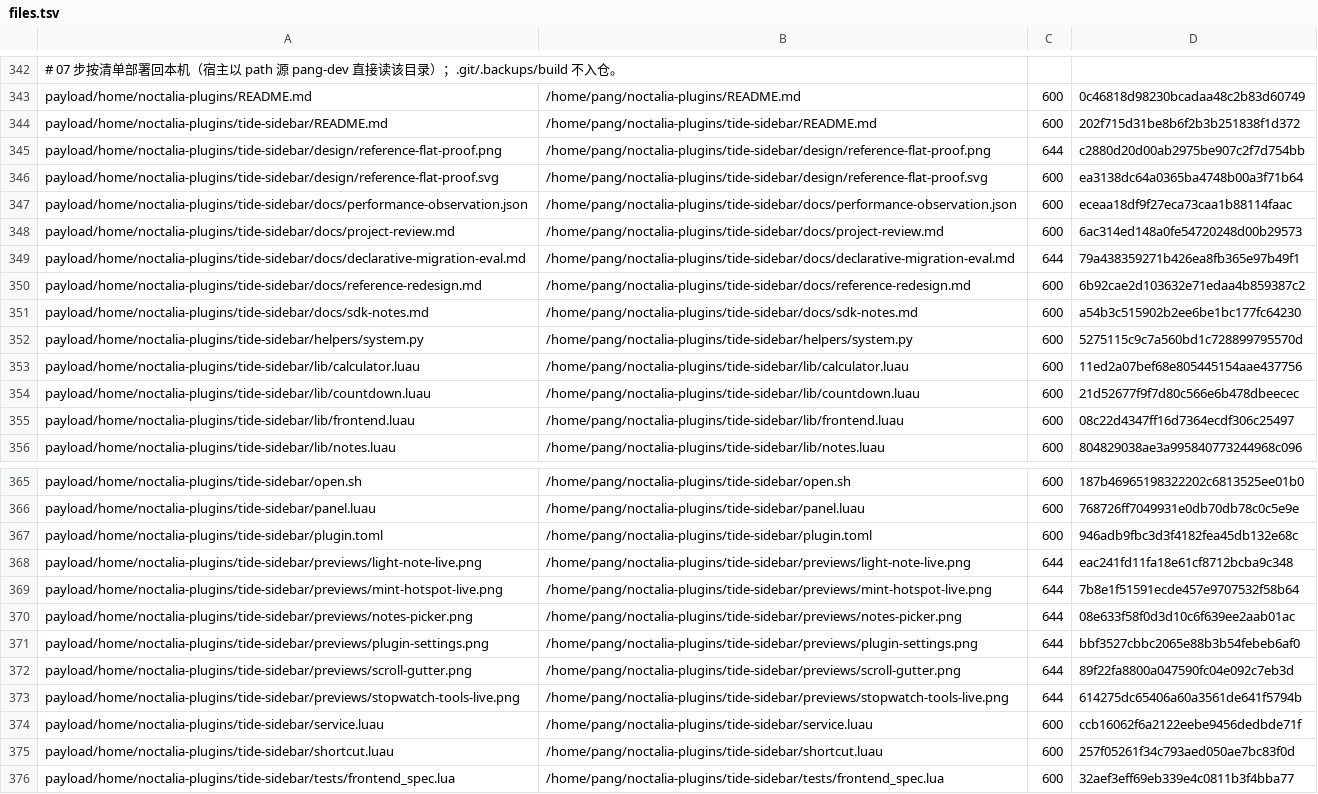
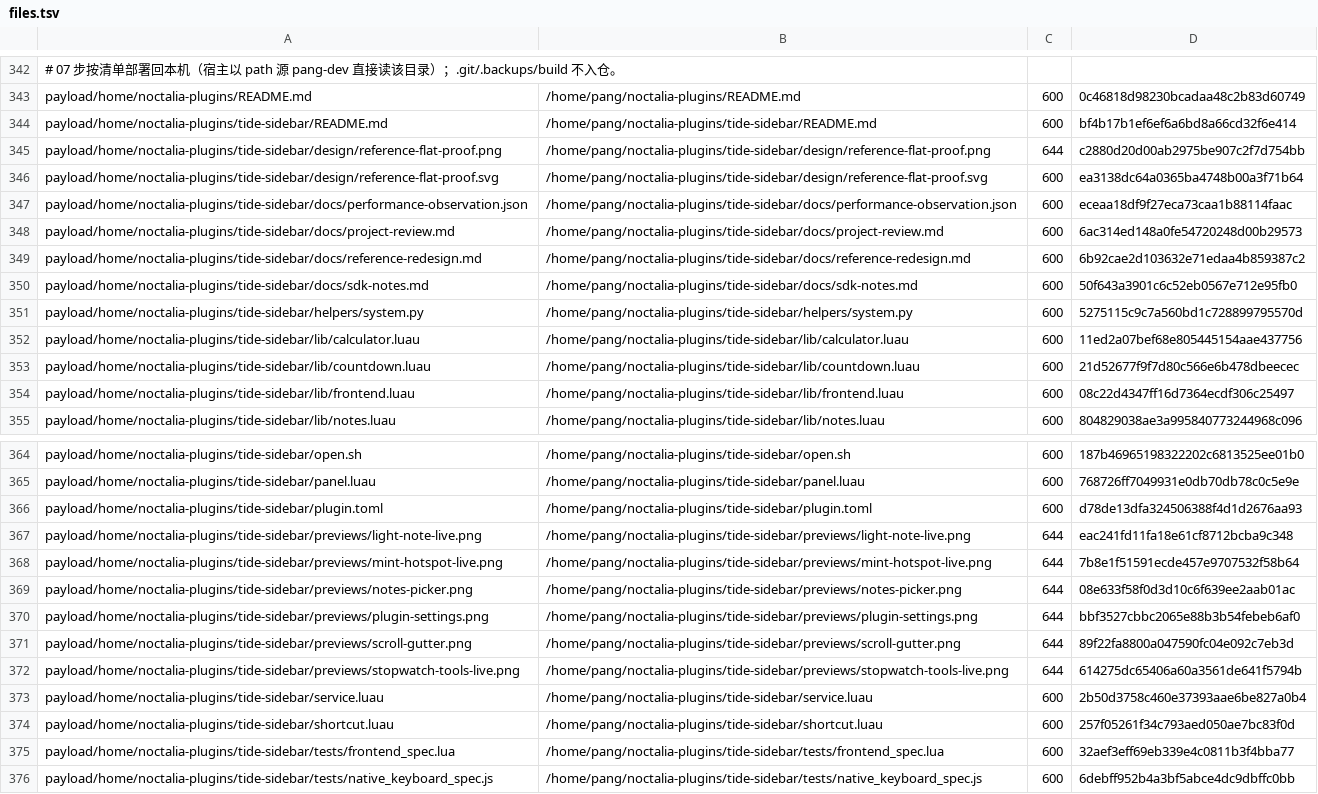
Before and after one commit to tjz123psh/arch-noctalia, a TSV file: manifests/files.tsv, drawn as a sheet; only a part is shown, gaps mark what is left out; the shorter side is filled out with more unchanged rows; removed rows and columns are numbered as before the commit, all else as after; the diff names each change by its address in the sheet, - before the commit and + after, or states it on an @@ line.

Commit message:
chore(tide-sidebar): 清理掉声明式重写的全部痕迹，插件回到 2.2.0
用户指出这轮的目标理解错了：应该是优化现有插件，而不是整体重写。已全部回退。

- 插件树恢复到我动手前的版本（0da81fc）：version 2.2.0 / plugin_api 32，
  原生 GTK 前端是唯一界面，shortcut / widget / service 全部原样。
- 删除 docs/declarative-migration-eval.md；README 的 5.4 段、安装器 DETAILS 中的
  相关说明一并还原。
- 只保留一处与外观无关的文档修复：sdk-notes 里指向已删除缓存目录的链接改成
  v5.2.1 tag 链接（否则插件的文档链接检查会失败）。
- 安装器 files.tsv 415 行、规模锁同步；/tmp 下的临时克隆与截图已清理。

验证：tools/selfcheck.sh all checks passed；tests/run-all.sh ALL TESTS PASSED；
插件 lint 0 errors/0 warnings、python tests/run_all.py 全过；
真机：插件 2.2.0 已启用，原生前端在跑，toggle 的 visible true→false 正常。

```diff
--- a/manifests/files.tsv
+++ b/manifests/files.tsv
-D344: 202f715d31be8b6f2b3b251838f1d372
+D344: bf4b17b1ef6ef6a6bd8a66cd32f6e414
-row 349: payload/home/noctalia-plugins/tide-sidebar/docs/declarative-migration-eval.md | /home/pang/noctalia-plugins/tide-sidebar/docs/declarative-migration-eval.md | 644 | 79a438359271b426ea8fb365e97b49f1
-D350: a54b3c515902b2ee6be1bc177fc64230
+D350: 50f643a3901c6c52eb0567e712e95fb0
-D366: 946adb9fbc3d3f4182fea45db132e68c
+D366: d78de13dfa324506388f4d1d2676aa93
-D373: ccb16062f6a2122eebe9456dedbde71f
+D373: 2b50d3758c460e37393aae6be827a0b4
```
Also changed, not shown: 7 other files.
